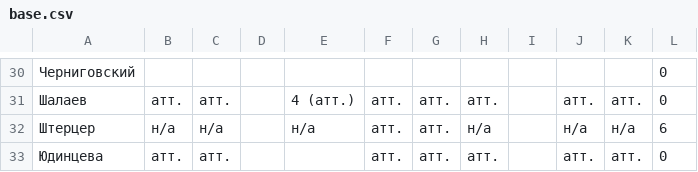
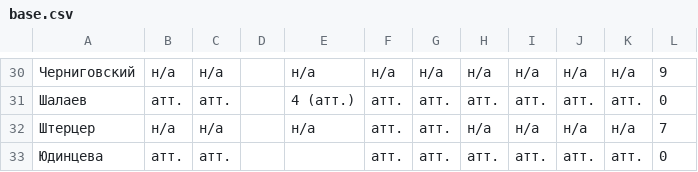
Before and after one commit to Kpokodul/alternative_alex, a CSV file: base.csv, drawn as a sheet; only a part is shown, gaps mark what is left out; the diff covers the shown part only.

```diff
--- a/base.csv
+++ b/base.csv
@@ -30,4 +30,4 @@
-Черниговский;;;;;;;;;;;0
-Шалаев;атт.;атт.;;4 (атт.);атт.;атт.;атт.;;атт.;атт.;0
-Штерцер;н/а;н/а;;н/а;атт.;атт.;н/а;;н/а;н/а;6
-Юдинцева;атт.;атт.;;;атт.;атт.;атт.;;атт.;атт.;0
+Черниговский;н/а;н/а;;н/а;н/а;н/а;н/а;н/а;н/а;н/а;9
+Шалаев;атт.;атт.;;4 (атт.);атт.;атт.;атт.;атт.;атт.;атт.;0
+Штерцер;н/а;н/а;;н/а;атт.;атт.;н/а;н/а;н/а;н/а;7
+Юдинцева;атт.;атт.;;;атт.;атт.;атт.;атт.;атт.;атт.;0
```
Also changed, not shown: 33 edited cells elsewhere in this file.
